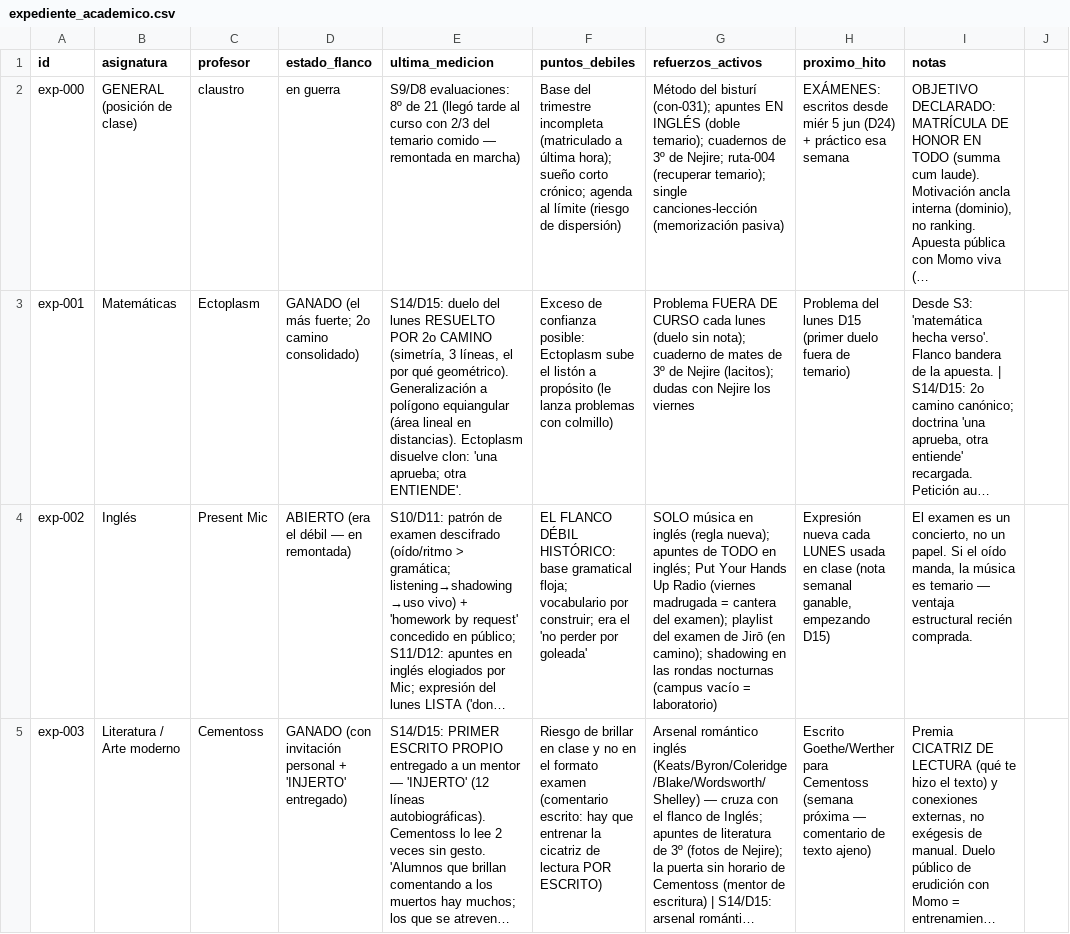
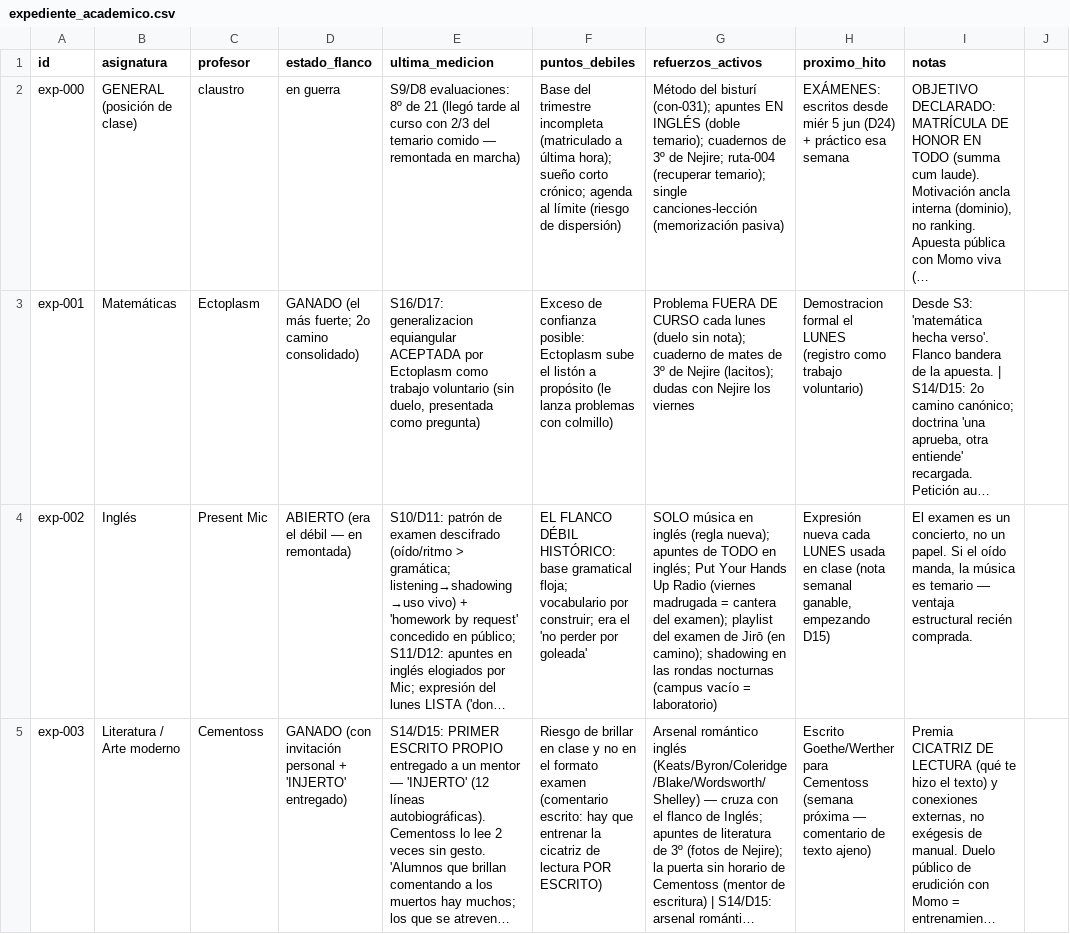
Before and after one commit to linusmandrake/rpg-myheroacademia-pc-pendiente, a CSV file: registros/expediente_academico.csv, drawn as a sheet; only a part is shown; long unchanged cells end in …; the diff covers the shown part only; the diff names each change by its address in the sheet, - before the commit and + after, or states it on an @@ line.

```diff
--- a/registros/expediente_academico.csv
+++ b/registros/expediente_academico.csv
-E3 (ultima_medicion): S14/D15: duelo del lunes RESUELTO POR 2o CAMINO (simetría, 3 líneas, el por qué geométrico). Generalización a polígono equiangular (área lineal en distancias). Ectoplasm disuelve clon: 'una aprueba; otra ENTIENDE'.
+E3 (ultima_medicion): S16/D17: generalizacion equiangular ACEPTADA por Ectoplasm como trabajo voluntario (sin duelo, presentada como pregunta)
-H3 (proximo_hito): Problema del lunes D15 (primer duelo fuera de temario)
+H3 (proximo_hito): Demostracion formal el LUNES (registro como trabajo voluntario)
```
Also changed, not shown: 1 added row and 4 edited cells elsewhere in this file, registros/companeros.csv, registros/equipo_pc.csv, 9 other files.
